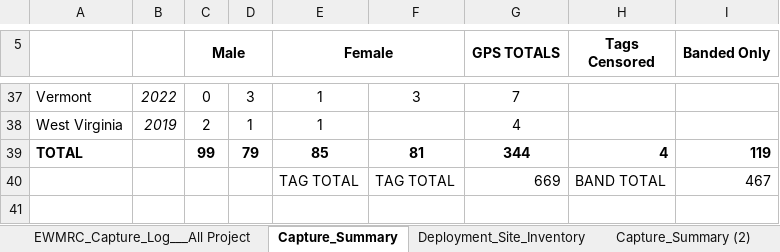
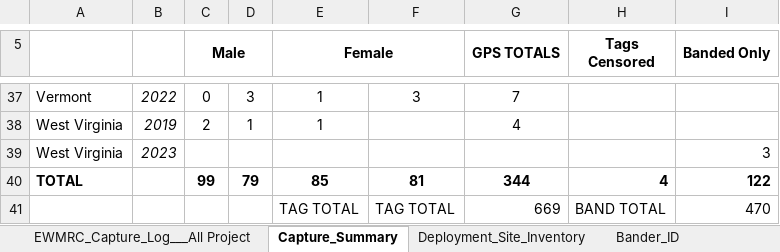
Before and after one commit to EWMRC/fac-classification, an Excel workbook: capture_sheet.xlsx, sheet Capture_Summary, drawn as a sheet; only a part is shown, gaps mark what is left out; values as stored, in another font and other column widths than the file's, no borders; charts and pictures not drawn; addresses are those after the commit; the diff names each change by its address in the sheet, - before the commit and + after, or states it on an @@ line.

```diff
--- a/capture_sheet.xlsx (sheet Capture_Summary)
+++ b/capture_sheet.xlsx (sheet Capture_Summary)
+sheet tab: Bander_ID
+row 39: West Virginia | 2023 |  |  |  |  |  |  | 3
-I40 (Banded Only): 119
+I40 (Banded Only): 122
-I41 (Banded Only): 467
+I41 (Banded Only): 470
```
Also changed, not shown: sheet EWMRC_Capture_Log___All Project, sheet Deployment_Site_Inventory, formulas that keep their value, charts or pictures, 21 other files.
